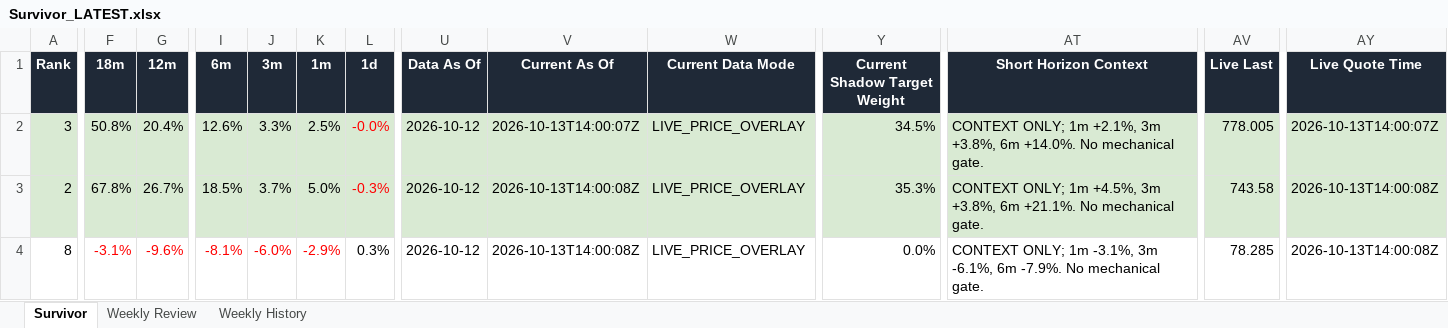
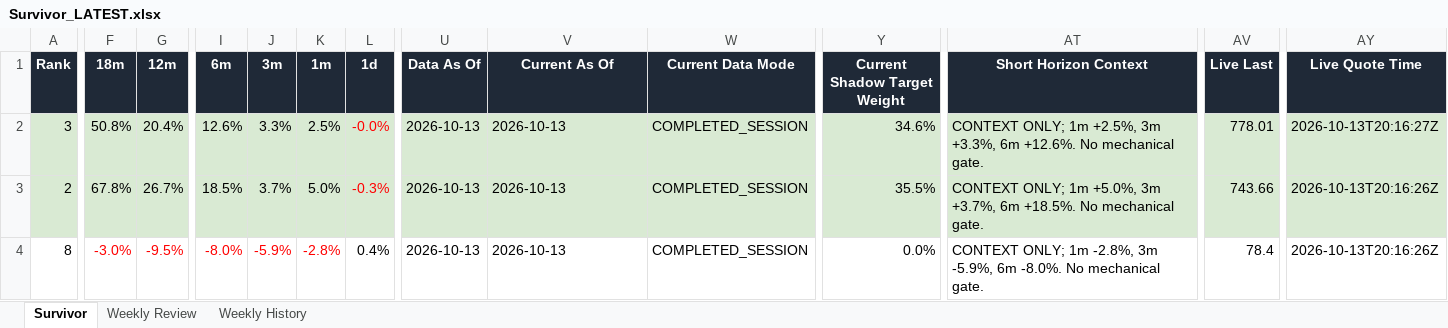
Before and after one commit to DarkMoonv1/NEFTy, an Excel workbook: Survivor_LATEST.xlsx, sheet Survivor, drawn as a sheet; only a part is shown, gaps mark what is left out; values as stored, in another font and other column widths than the file's, no borders; the diff covers the shown part only; the diff names each change by its address in the sheet, - before the commit and + after, or states it on an @@ line.

Commit message:
Update Survivor_LATEST.xlsx

```diff
--- a/Survivor_LATEST.xlsx (sheet Survivor)
+++ b/Survivor_LATEST.xlsx (sheet Survivor)
-U2:U4 (Data As Of): 2026-10-12
+U2:U4 (Data As Of): 2026-10-13
-V2 (Current As Of): 2026-10-13T14:00:07Z
+V2 (Current As Of): 2026-10-13
-W2:W4 (Current Data Mode): LIVE_PRICE_OVERLAY
+W2:W4 (Current Data Mode): COMPLETED_SESSION
-Y2 (Current Shadow Target Weight): 34.5%
+Y2 (Current Shadow Target Weight): 34.6%
-AT2 (Short Horizon Context): …ONLY; 1m +2.1%, 3m +3.8%, 6m +14.0%. No mechanical…
+AT2 (Short Horizon Context): …ONLY; 1m +2.5%, 3m +3.3%, 6m +12.6%. No mechanical…
-AV2 (Live Last): 778.005
+AV2 (Live Last): 778.01
-AY2 (Live Quote Time): 2026-10-13T14:00:07Z
+AY2 (Live Quote Time): 2026-10-13T20:16:27Z
-V3:V4 (Current As Of): 2026-10-13T14:00:08Z
+V3:V4 (Current As Of): 2026-10-13
-Y3 (Current Shadow Target Weight): 35.3%
+Y3 (Current Shadow Target Weight): 35.5%
-AT3 (Short Horizon Context): …ONLY; 1m +4.5%, 3m +3.8%, 6m +21.1%. No mechanical…
+AT3 (Short Horizon Context): …ONLY; 1m +5.0%, 3m +3.7%, 6m +18.5%. No mechanical…
-AV3 (Live Last): 743.58
+AV3 (Live Last): 743.66
-AY3:AY4 (Live Quote Time): 2026-10-13T14:00:08Z
+AY3:AY4 (Live Quote Time): 2026-10-13T20:16:26Z
-F4 (18m): -3.1%
+F4 (18m): -3.0%
-G4 (12m): -9.6%
+G4 (12m): -9.5%
-I4 (6m): -8.1%
+I4 (6m): -8.0%
-J4 (3m): -6.0%
+J4 (3m): -5.9%
-K4 (1m): -2.9%
+K4 (1m): -2.8%
-L4 (1d): 0.3%
+L4 (1d): 0.4%
-AT4 (Short Horizon Context): …ONLY; 1m -3.1%, 3m -6.1%, 6m -7.9%. No mechanical…
+AT4 (Short Horizon Context): …ONLY; 1m -2.8%, 3m -5.9%, 6m -8.0%. No mechanical…
-AV4 (Live Last): 78.285
+AV4 (Live Last): 78.4
```
Also changed, not shown: 69 edited cells and cell formats elsewhere in this sheet, sheet Weekly Review.
